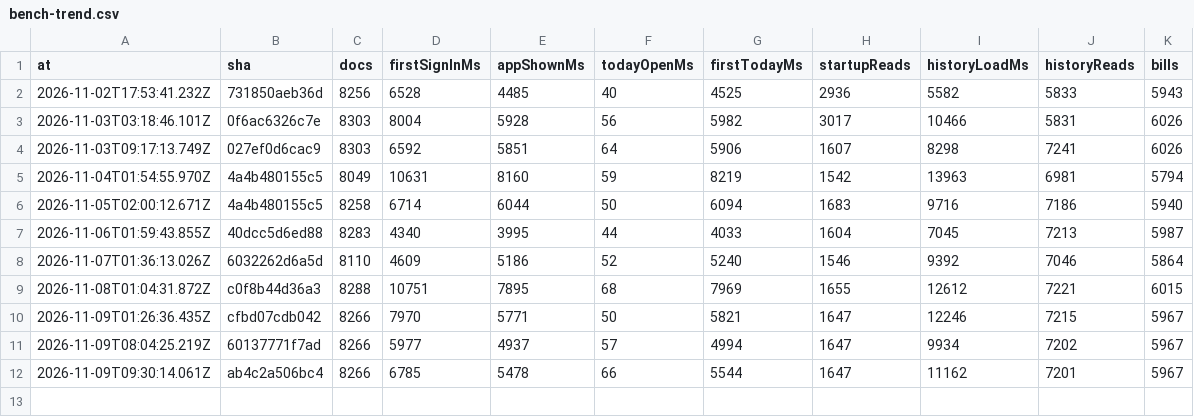
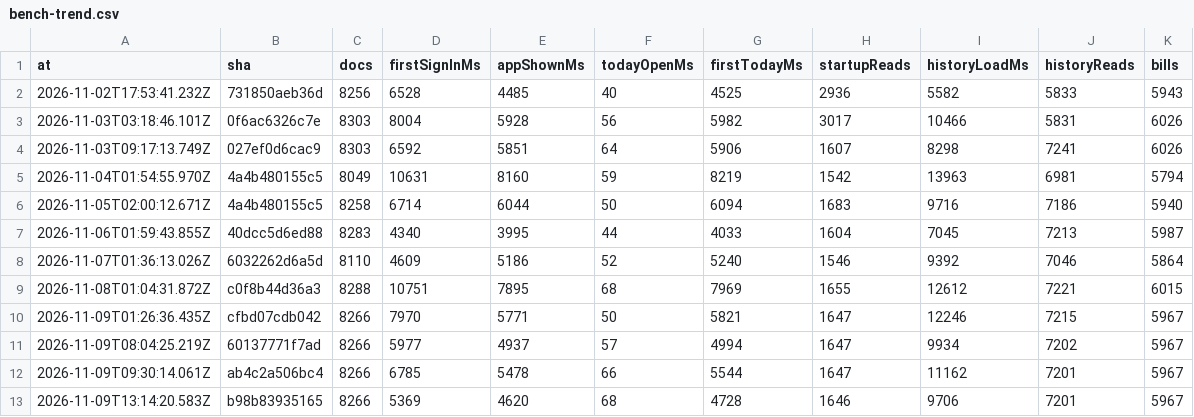
Before and after one commit to DDancingDeath/happa, a CSV file: bench-trend.csv, drawn as a sheet.

```diff
--- a/bench-trend.csv
+++ b/bench-trend.csv
@@ -12 +12,2 @@ at,sha,docs,firstSignInMs,appShownMs,todayOpenMs,firstTodayMs,startupReads,histo
 2026-11-09T09:30:14.061Z,ab4c2a506bc4,8266,6785,5478,66,5544,1647,11162,7201,5967
+2026-11-09T13:14:20.583Z,b98b83935165,8266,5369,4620,68,4728,1646,9706,7201,5967
```
